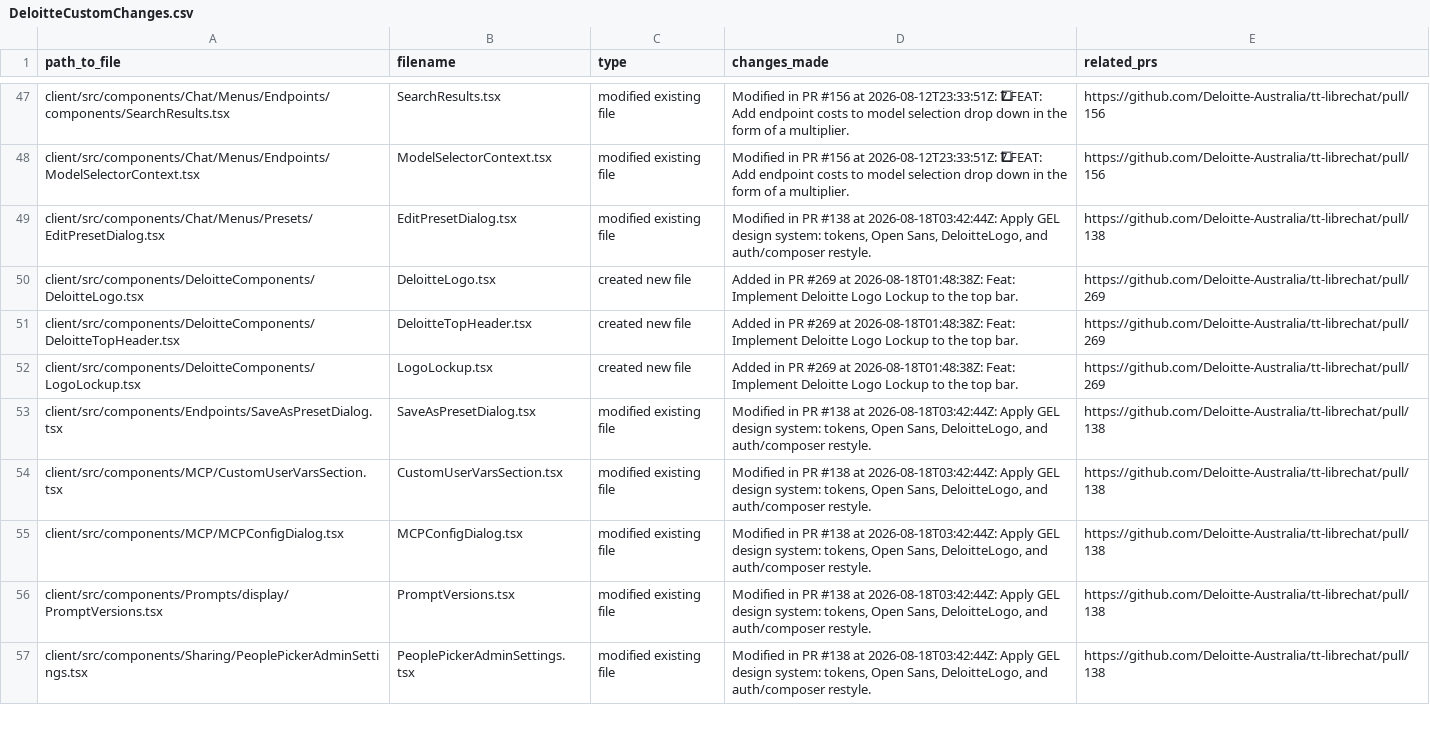
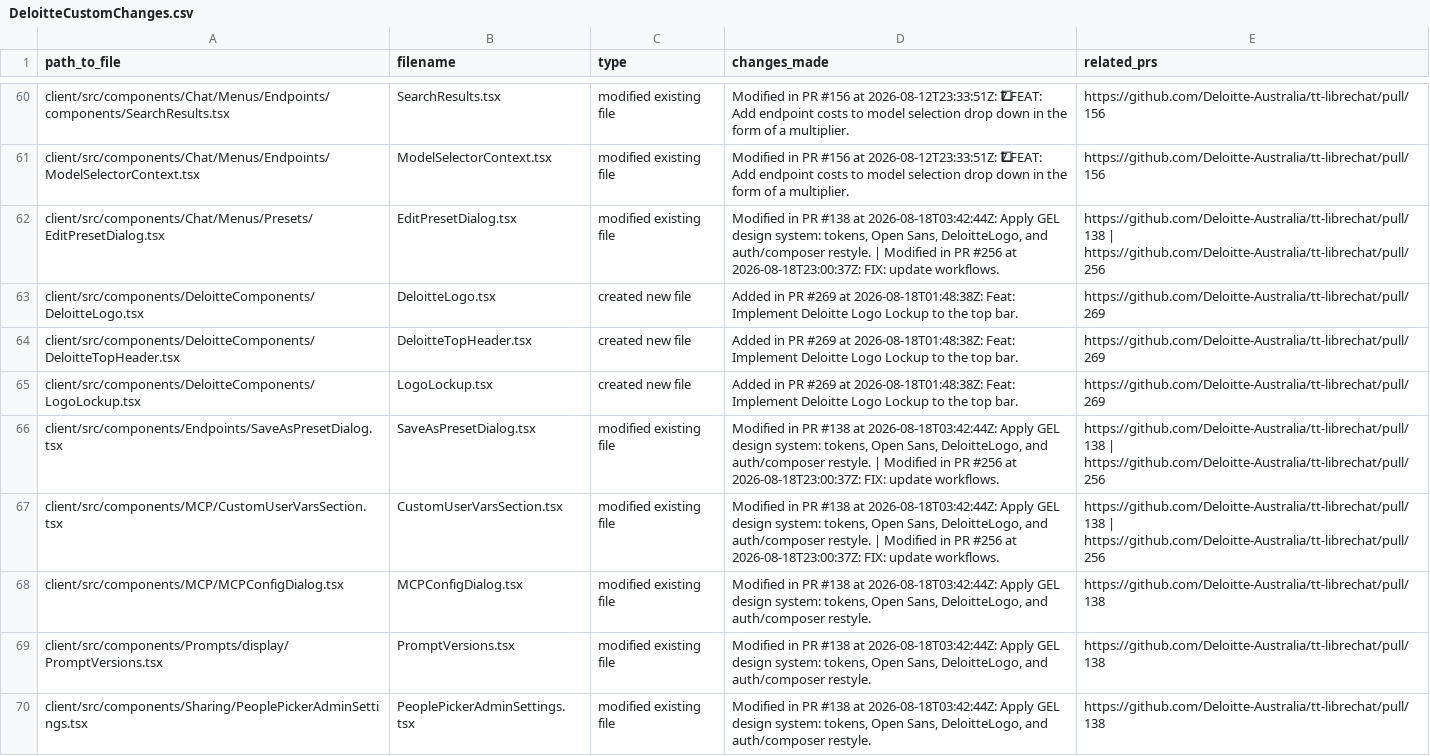
Before and after one commit to rzem-ai/LibreChat, a CSV file: deloitte/DeloitteCustomChanges.csv, drawn as a sheet; only a part is shown, gaps mark what is left out; addresses are those after the commit; the diff covers the shown part only; the diff names each change by its address in the sheet, - before the commit and + after, or states it on an @@ line.

```diff
--- a/deloitte/DeloitteCustomChanges.csv
+++ b/deloitte/DeloitteCustomChanges.csv
-D62 (changes_made): …auth/composer restyle.
+D62 (changes_made): …auth/composer restyle. | Modified in PR #256 at 2026-08-18T23:00:37Z: FIX: update workflows.
-E62 (related_prs): https://github.com/Deloitte-Australia/tt-librechat/pull/138
+E62 (related_prs): https://github.com/Deloitte-Australia/tt-librechat/pull/138 | https://github.com/Deloitte-Australia/tt-librechat/pull/256
-D66:D67 (changes_made): …auth/composer restyle.
+D66:D67 (changes_made): …auth/composer restyle. | Modified in PR #256 at 2026-08-18T23:00:37Z: FIX: update workflows.
-E66:E67 (related_prs): https://github.com/Deloitte-Australia/tt-librechat/pull/138
+E66:E67 (related_prs): https://github.com/Deloitte-Australia/tt-librechat/pull/138 | https://github.com/Deloitte-Australia/tt-librechat/pull/256
```
Also changed, not shown: 13 added rows and 29 edited cells elsewhere in this file.
